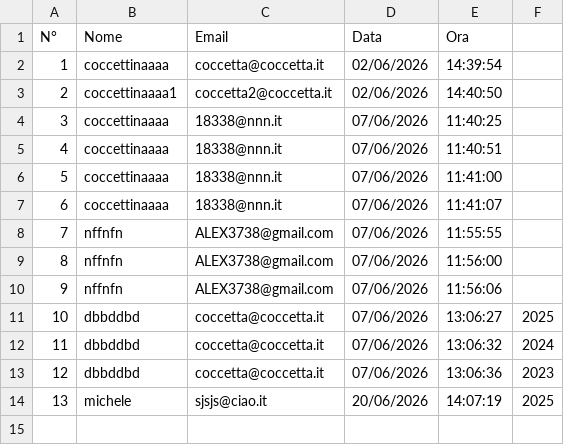
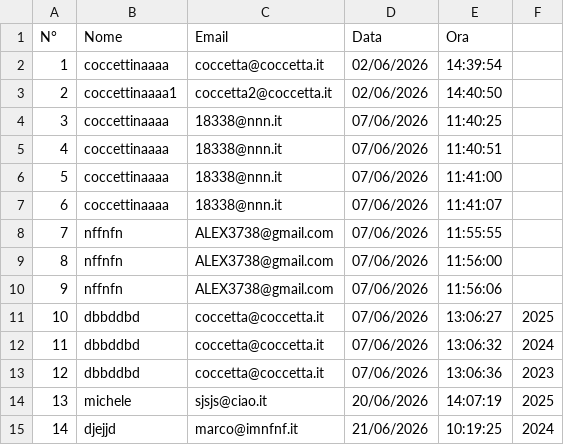
Before and after one commit to asummonte1993/Caviro, a CSV file: contatti.csv, drawn as a sheet.

Commit message:
Primo rilascio del progetto Caviro completo

```diff
--- a/contatti.csv
+++ b/contatti.csv
@@ -14 +14,2 @@ N°;Nome;Email;Data;Ora
 13;michele;sjsjs@ciao.it;20/06/2026;14:07:19;2025
+14;djejjd;marco@imnfnf.it;21/06/2026;10:19:25;2024
```
